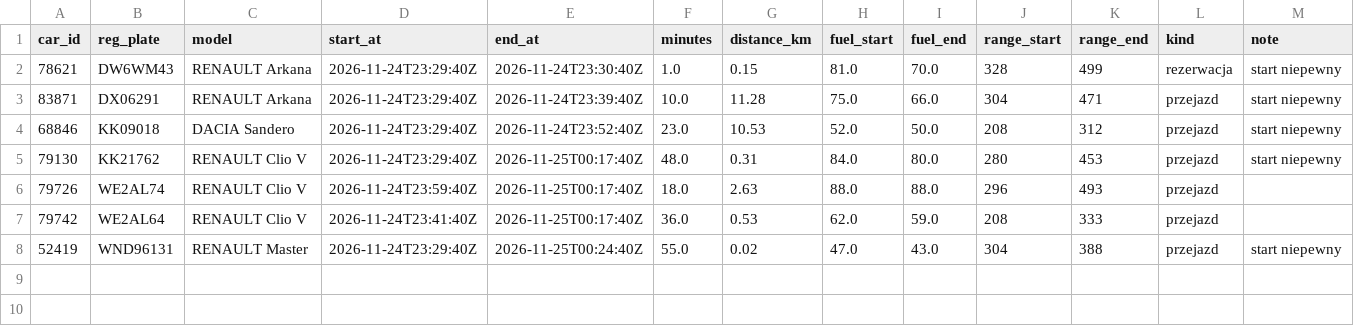
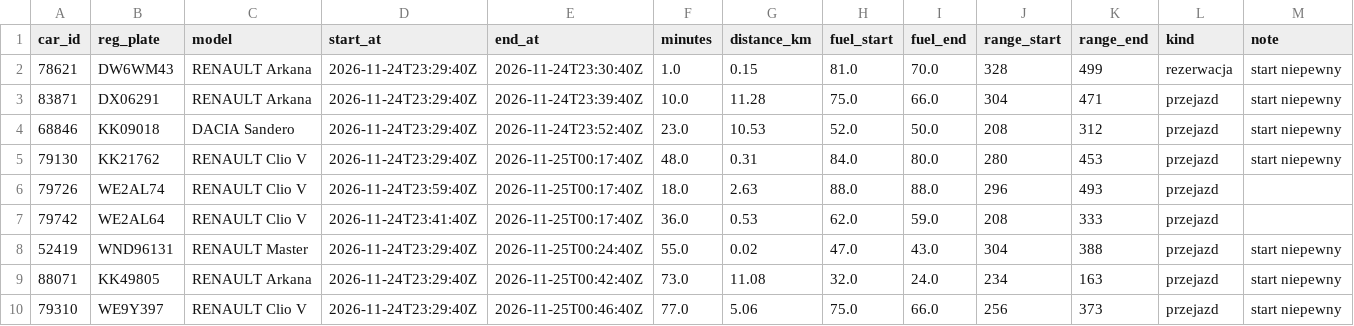
Before and after one commit to szymonslazak-rgb/traficar-warszawa, a CSV file: data/trips/2026-11-25.csv, drawn as a sheet; the diff names each change by its address in the sheet, - before the commit and + after, or states it on an @@ line.

```diff
--- a/data/trips/2026-11-25.csv
+++ b/data/trips/2026-11-25.csv
+row 9: 88071 | KK49805 | RENAULT Arkana | 2026-11-24T23:29:40Z | 2026-11-25T00:42:40Z | 73.0 | 11.08 | 32.0 | 24.0 | 234 | 163 | przejazd | start niepewny
+row 10: 79310 | WE9Y397 | RENAULT Clio V | 2026-11-24T23:29:40Z | 2026-11-25T00:46:40Z | 77.0 | 5.06 | 75.0 | 66.0 | 256 | 373 | przejazd | start niepewny
```
Also changed, not shown: data/reads/2026-11-25.csv, 4 other files.
